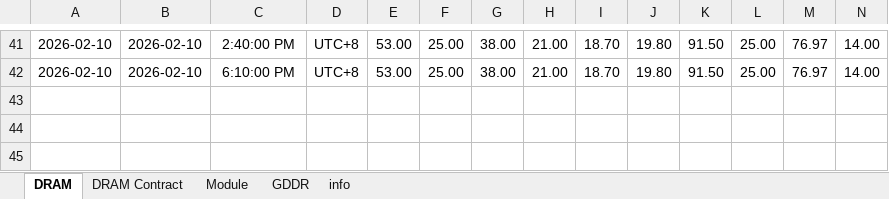
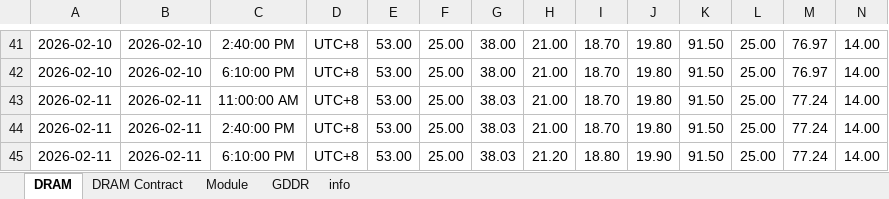
Before and after one commit to Tommylee1013/AlternativeData, an Excel workbook: data/industry/TrendForce/DRAM.xlsx, sheet DRAM, drawn as a sheet; only a part is shown, gaps mark what is left out; values as stored, in another font and other column widths than the file's, no borders; rows hold the shown columns only; the diff names each change by its address in the sheet, - before the commit and + after, or states it on an @@ line.

```diff
--- a/data/industry/TrendForce/DRAM.xlsx (sheet DRAM)
+++ b/data/industry/TrendForce/DRAM.xlsx (sheet DRAM)
+row 43: 2026-02-11 | 2026-02-11 | 11:00:00 AM | UTC+8 | 53.00 | 25.00 | 38.03 | 21.00 | 18.70 | 19.80 | 91.50 | 25.00 | 77.24 | 14.00
+row 44: 2026-02-11 | 2026-02-11 | 2:40:00 PM | UTC+8 | 53.00 | 25.00 | 38.03 | 21.00 | 18.70 | 19.80 | 91.50 | 25.00 | 77.24 | 14.00
+row 45: 2026-02-11 | 2026-02-11 | 6:10:00 PM | UTC+8 | 53.00 | 25.00 | 38.03 | 21.20 | 18.80 | 19.90 | 91.50 | 25.00 | 77.24 | 14.00
```
Also changed, not shown: data/commodity/AAA Gasoline.xlsx, data/market/OFR Financial Stress Index.xlsx, 9 other files.
